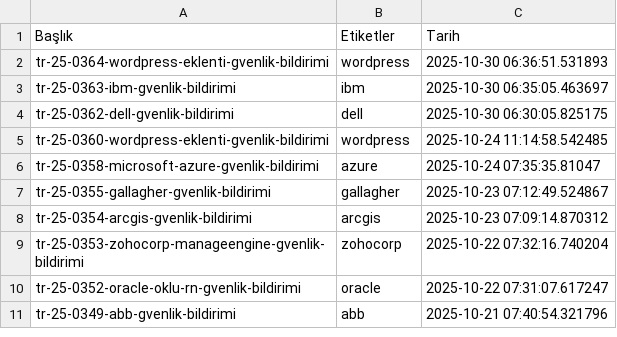
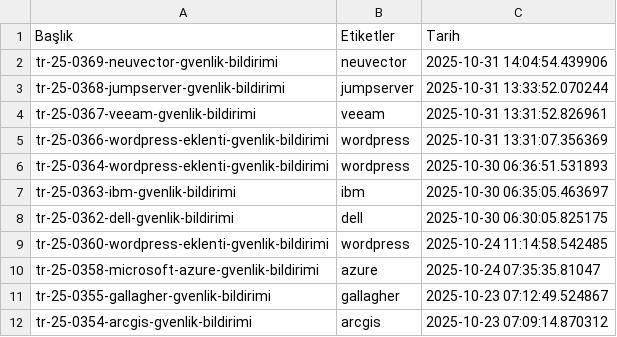
Before and after one commit to emregulerr/usom-zafiyet-panosu, a CSV file: output/vulnerabilities_data.csv, drawn as a sheet; only a part is shown; the shorter side is filled out with more unchanged rows.

```diff
--- a/output/vulnerabilities_data.csv
+++ b/output/vulnerabilities_data.csv
@@ -1,2 +1,6 @@
 Başlık,Etiketler,Tarih
+tr-25-0369-neuvector-gvenlik-bildirimi,neuvector,2025-10-31 14:04:54.439906
+tr-25-0368-jumpserver-gvenlik-bildirimi,jumpserver,2025-10-31 13:33:52.070244
+tr-25-0367-veeam-gvenlik-bildirimi,veeam,2025-10-31 13:31:52.826961
+tr-25-0366-wordpress-eklenti-gvenlik-bildirimi,wordpress,2025-10-31 13:31:07.356369
 tr-25-0364-wordpress-eklenti-gvenlik-bildirimi,wordpress,2025-10-30 06:36:51.531893
```
Also changed, not shown: 3 other files.
